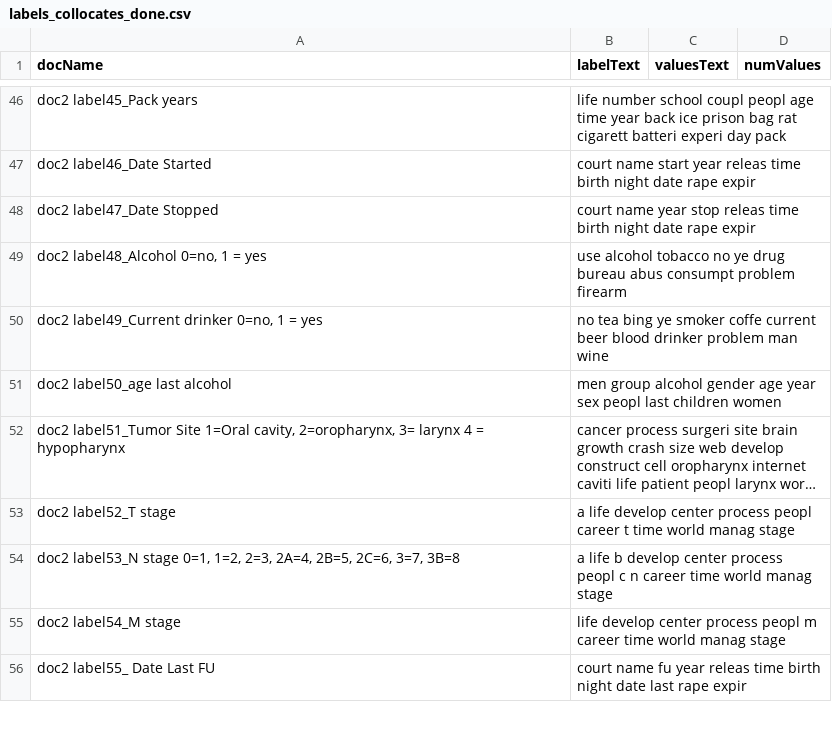
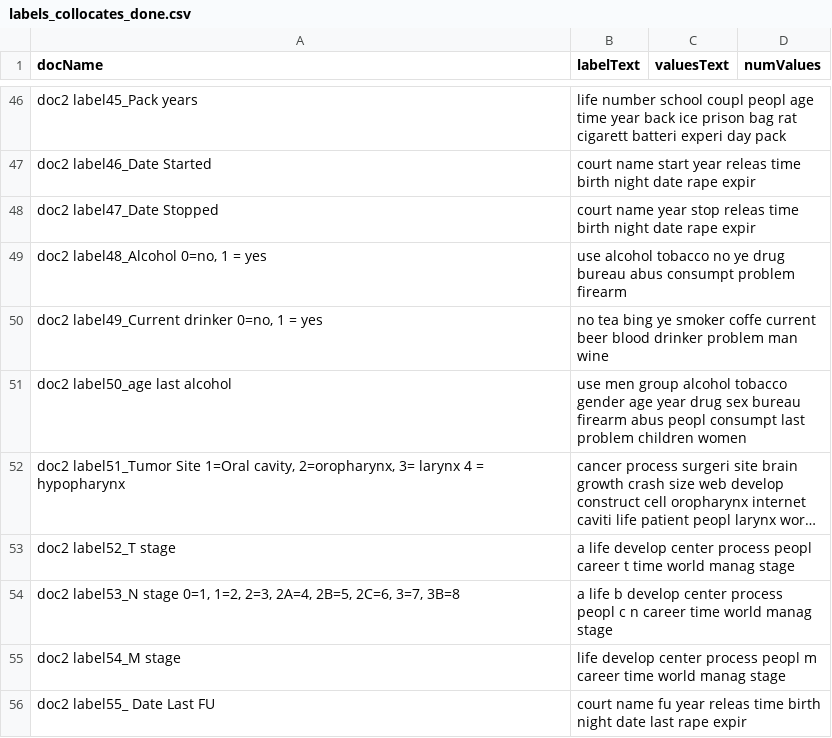
Before and after one commit to lisagandy/AutomaticClusterLabels, a CSV file: output_csvs/labels_collocates_done.csv, drawn as a sheet; only a part is shown, gaps mark what is left out; long unchanged cells end in …; the diff names each change by its address in the sheet, - before the commit and + after, or states it on an @@ line.

```diff
--- a/output_csvs/labels_collocates_done.csv
+++ b/output_csvs/labels_collocates_done.csv
-B51 (labelText): men group alcohol gender age year sex peopl last children women
+B51 (labelText): use men group alcohol tobacco gender age year drug sex bureau firearm abus peopl consumpt last problem children women
```
Also changed, not shown: input_csvs/labels_collocates_only.csv.
